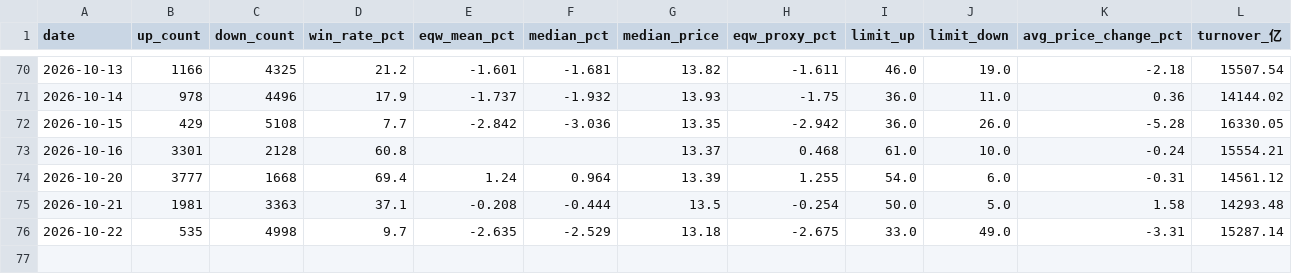
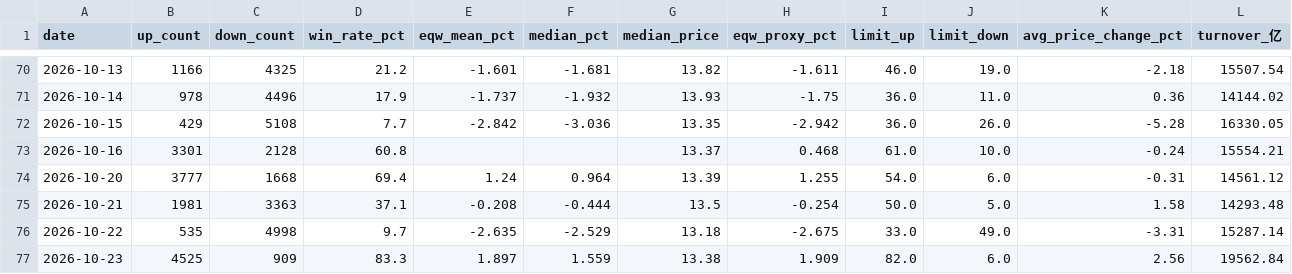
Before and after one commit to oppos69/transaction-data, a CSV file: money_effect.csv, drawn as a sheet; only a part is shown, gaps mark what is left out.

```diff
--- a/money_effect.csv
+++ b/money_effect.csv
@@ -76 +76,2 @@
 2026-10-22,535,4998,9.7,-2.635,-2.529,13.18,-2.675,33.0,49.0,-3.31,15287.14
+2026-10-23,4525,909,83.3,1.897,1.559,13.38,1.909,82.0,6.0,2.56,19562.84
```
Also changed, not shown: avg_price_daily.csv, 4 other files.
